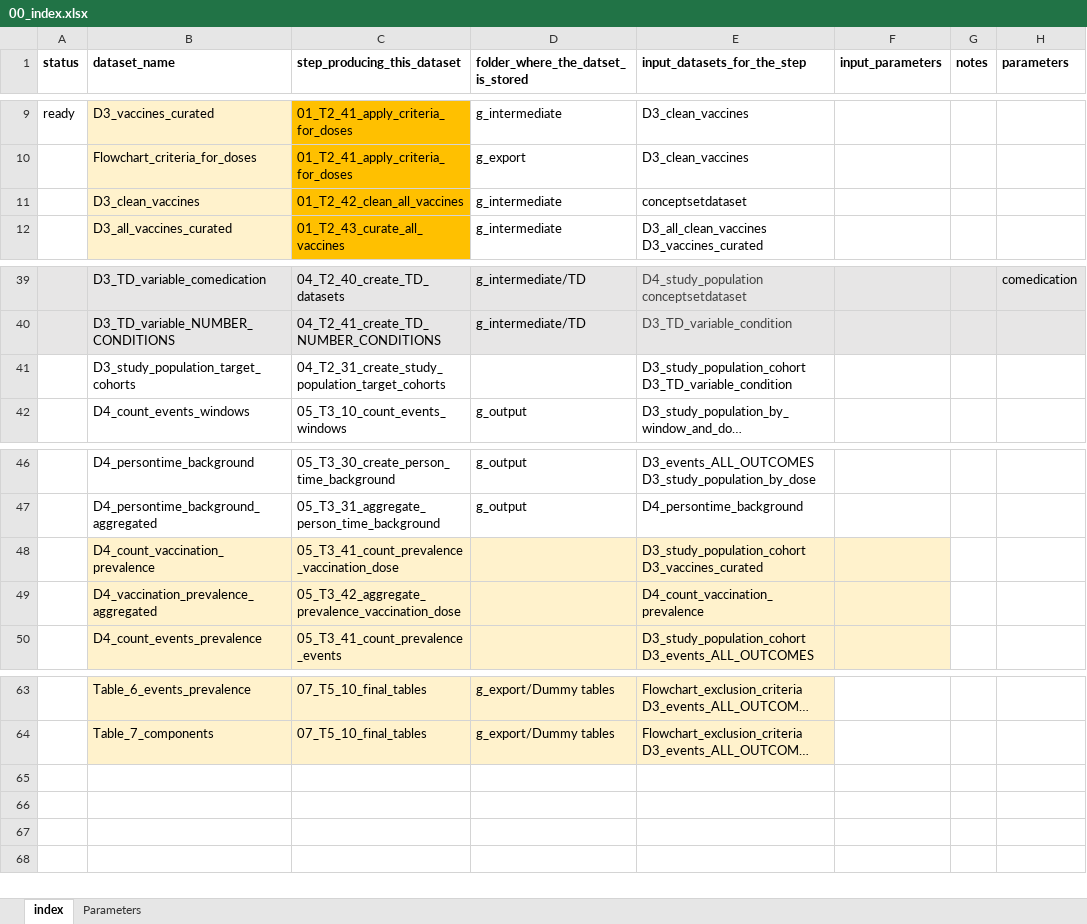
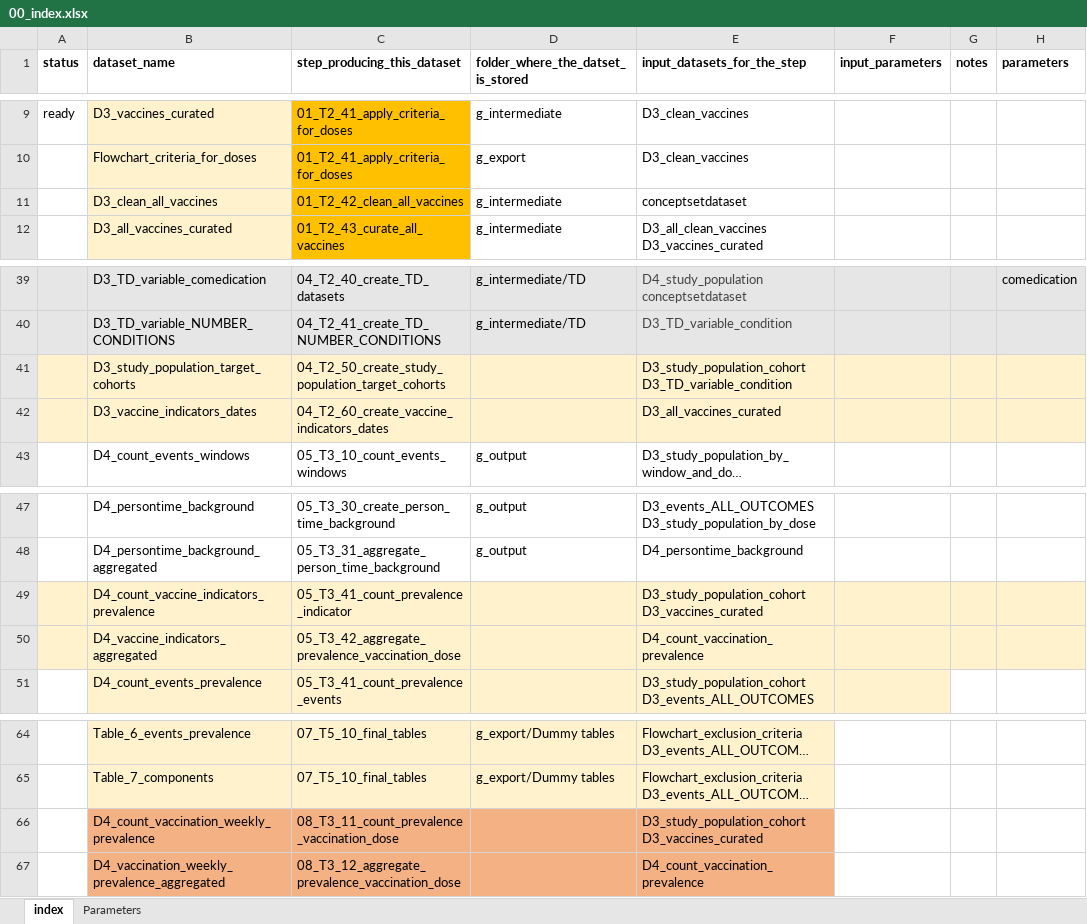
Before and after one commit to VAC4EU/ROC18, an Excel workbook: i_codebooks/00_index.xlsx, sheet index, drawn as a sheet; only a part is shown, gaps mark what is left out; long unchanged cells end in …; values as stored, in another font and other column widths than the file's, no borders; addresses are those after the commit; the diff names each change by its address in the sheet, - before the commit and + after, or states it on an @@ line.

```diff
--- a/i_codebooks/00_index.xlsx (sheet index)
+++ b/i_codebooks/00_index.xlsx (sheet index)
-B11 (dataset_name): D3_clean_vaccines
+B11 (dataset_name): D3_clean_all_vaccines
-A41:H41 fill: none
+A41:H41 fill: #FFF2CC
-C41 (step_producing_this_dataset): 04_T2_31_create_study_population_target_cohorts
+C41 (step_producing_this_dataset): 04_T2_50_create_study_population_target_cohorts
+row 42:  | D3_vaccine_indicators_dates | 04_T2_60_create_vaccine_indicators_dates |  | D3_all_vaccines_curated
-A49:A50 fill: none
+A49:A50 fill: #FFF2CC
-B49 (dataset_name): D4_count_vaccination_prevalence
+B49 (dataset_name): D4_count_vaccine_indicators_prevalence
-C49 (step_producing_this_dataset): 05_T3_41_count_prevalence_vaccination_dose
+C49 (step_producing_this_dataset): 05_T3_41_count_prevalence_indicator
-G49:H50 fill: none
+G49:H50 fill: #FFF2CC
-B50 (dataset_name): D4_vaccination_prevalence_aggregated
+B50 (dataset_name): D4_vaccine_indicators_aggregated
+row 66:  | D4_count_vaccination_weekly_prevalence | 08_T3_11_count_prevalence_vaccination_dose |  | D3_study_population_cohort D3_vaccines_curated
+row 67:  | D4_vaccination_weekly_prevalence_aggregated | 08_T3_12_aggregate_prevalence_vaccination_dose |  | D4_count_vaccination_prevalence
```
Also changed, not shown: i_codebooks/D3_all_vaccines_curated.xlsx, i_codebooks/D3_clean_all_vaccines.xlsx, 2 other files.
